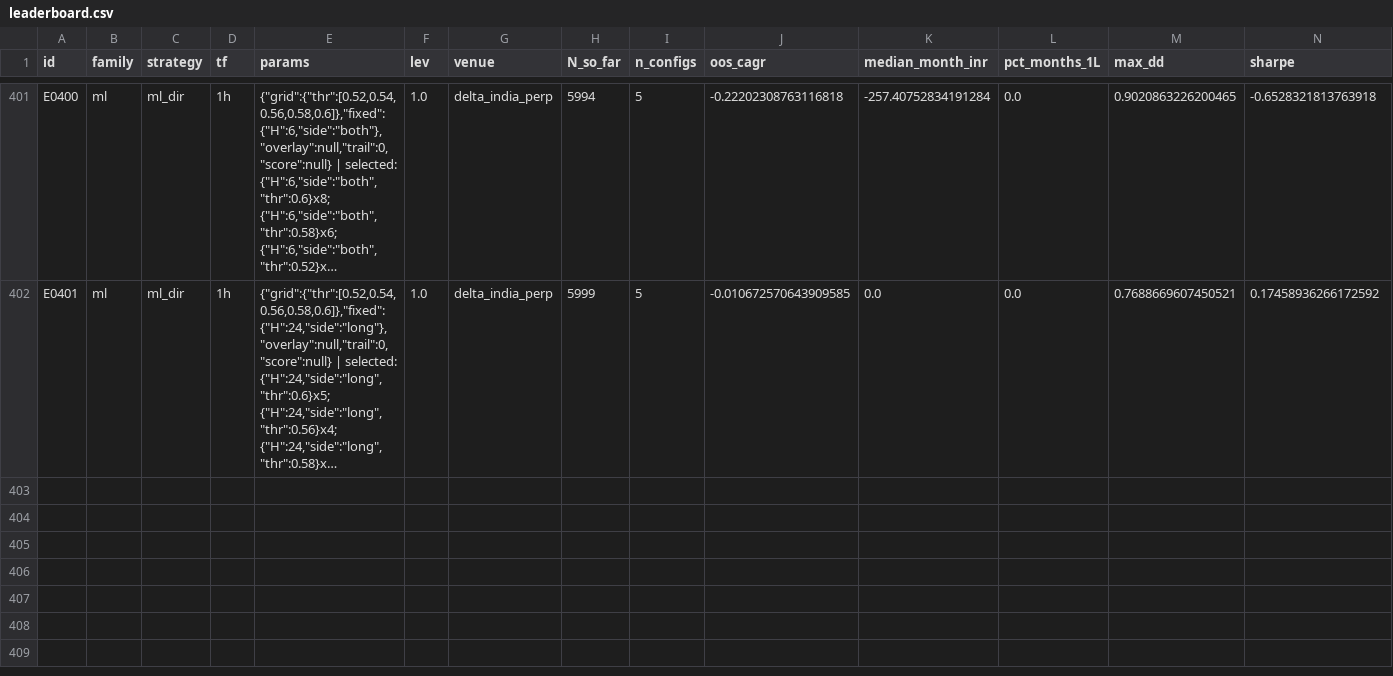
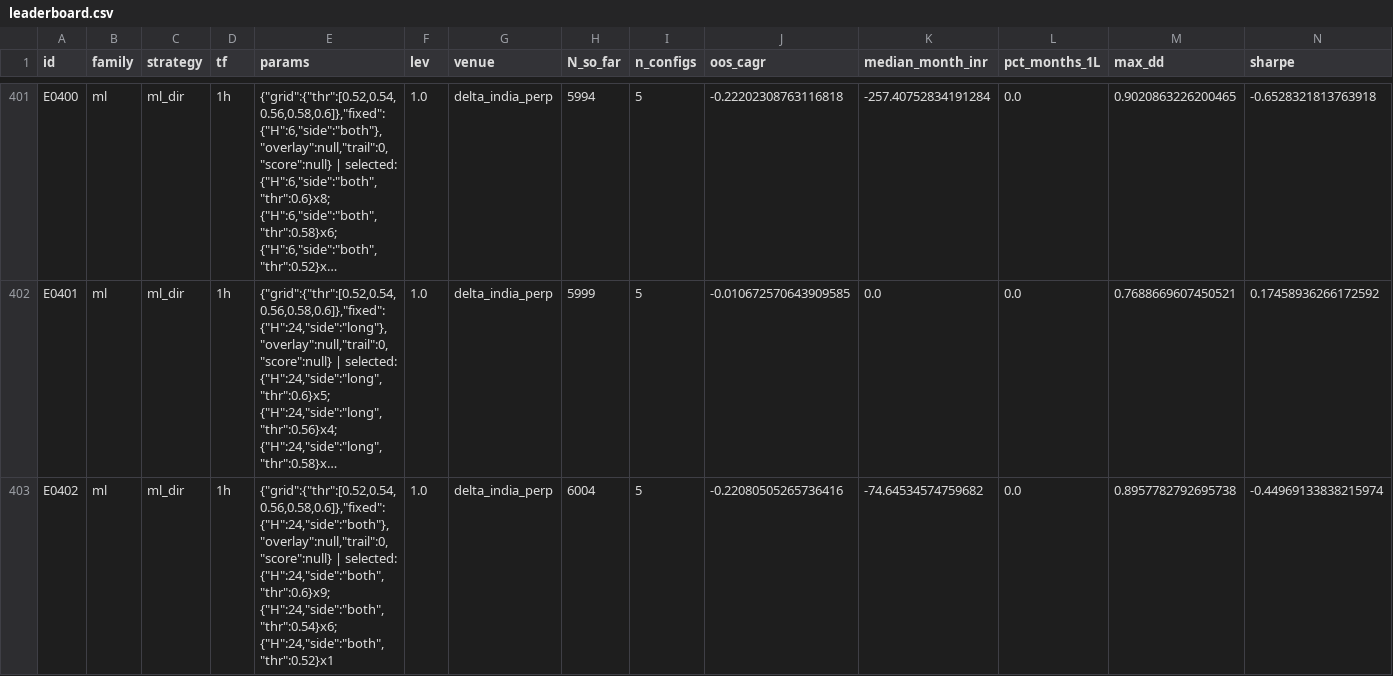
Before and after one commit to MPL0Y/DiamondHands, a CSV file: experiments/leaderboard.csv, drawn as a sheet; only a part is shown, gaps mark what is left out; long unchanged cells end in …; rows hold the shown columns only; the diff names each change by its address in the sheet, - before the commit and + after, or states it on an @@ line.

```diff
--- a/experiments/leaderboard.csv
+++ b/experiments/leaderboard.csv
+row 403: E0402 | ml | ml_dir | 1h | {"grid":{"thr":[0.52,0.54,0.56,0.58,0.6]},"fixed":{"H":24,"side":"both"},"overlay":null,"trail":0,"score":null} | selected: {"H":24,"side":"both","thr":0.6}x9; {"H":24,"side":"both","thr":0.54}x6; {"H":24,"side":"both","thr":0.52}x1 | 1.0 | delta_india_perp | 6004 | 5 | -0.22080505265736416 | -74.64534574759682 | 0.0 | 0.8957782792695738 | -0.44969133838215974
```
Also changed, not shown: experiments/trials.csv, 3 other files.
